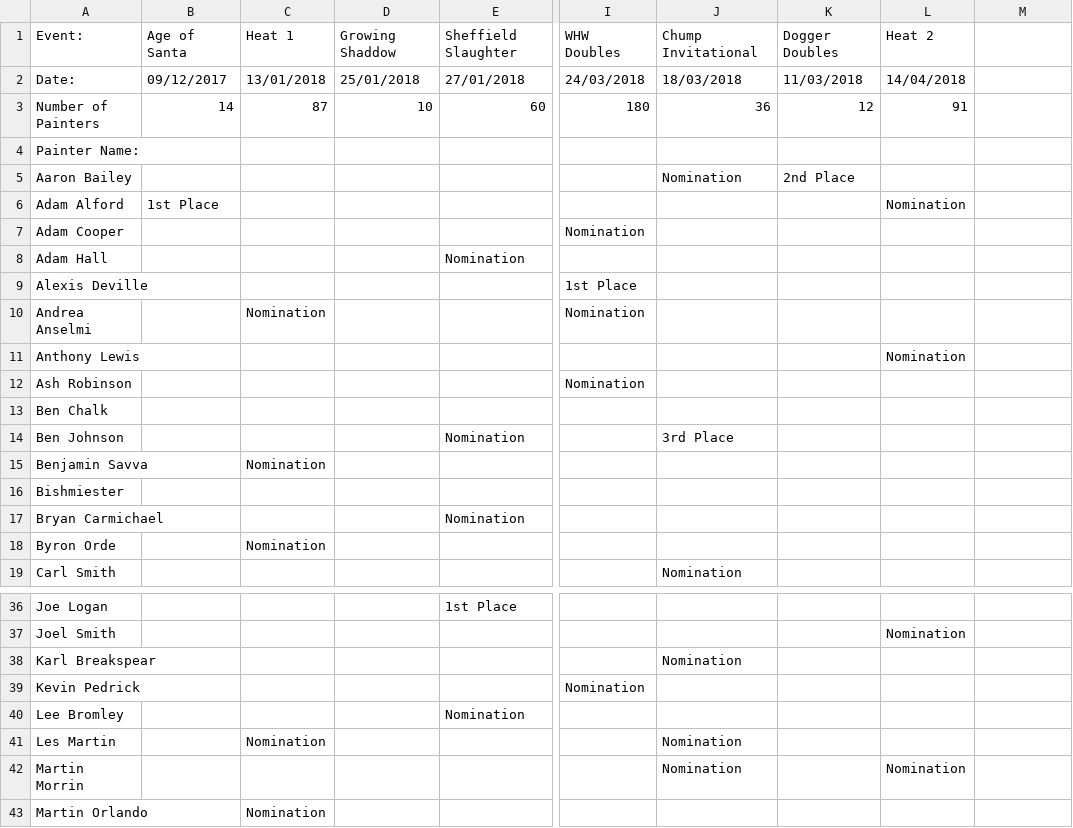
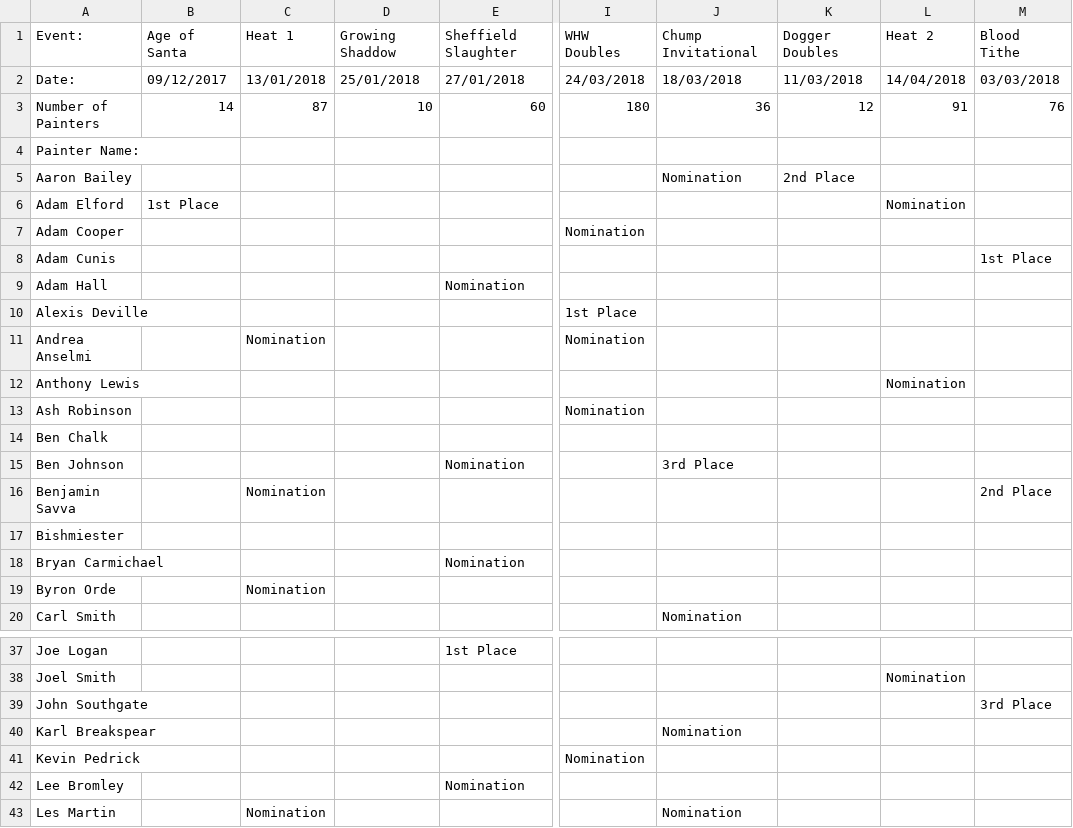
Before and after one commit to tomchewitt/pro-painted-rankings, a CSV file: data/Pro Painted Rankings - data entry.csv, drawn as a sheet; only a part is shown, gaps mark what is left out; the shorter side is filled out with more unchanged rows; addresses are those after the commit; rows hold the shown columns only; the diff names each change by its address in the sheet, - before the commit and + after, or states it on an @@ line.

Commit message:
Add blood tithe

```diff
--- a/data/Pro Painted Rankings - data entry.csv
+++ b/data/Pro Painted Rankings - data entry.csv
-M1: (empty)
+M1: Blood Tithe
-M2: (empty)
+M2: 03/03/2018
-M3: (empty)
+M3: 76
-A6: Adam Alford
+A6: Adam Elford
+row 8: Adam Cunis |  |  |  |  |  |  |  |  | 1st Place
-M16: (empty)
+M16: 2nd Place
+row 39: John Southgate |  |  |  |  |  |  |  |  | 3rd Place
```
Also changed, not shown: data/Pro Painted Rankings - rankings.csv, 2 other files.
